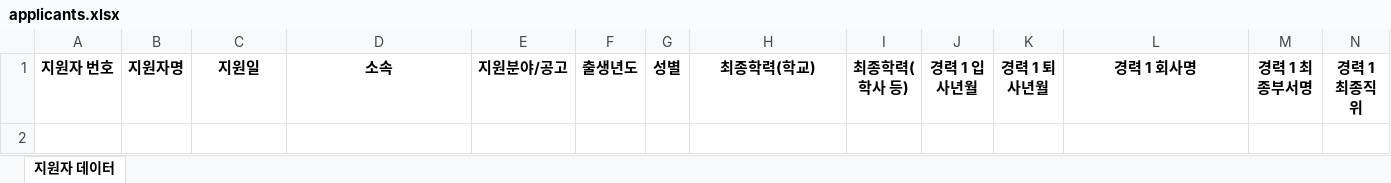
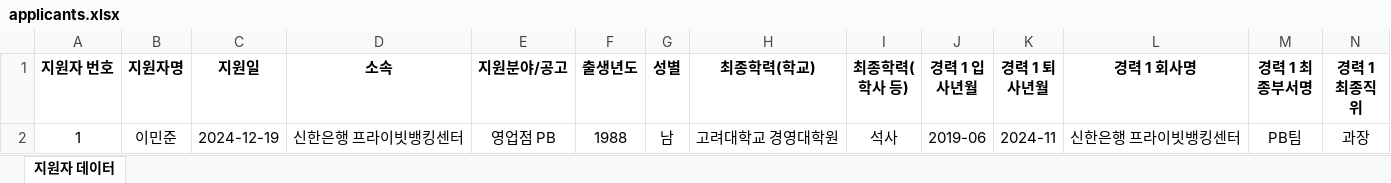
Before and after one commit to junghodavidlee/HR_AI, an Excel workbook: applicants.xlsx, sheet 지원자 데이터, drawn as a sheet; only a part is shown; values as stored, in another font and other column widths than the file's, no borders; rows hold the shown columns only; the diff names each change by its address in the sheet, - before the commit and + after, or states it on an @@ line.

```diff
--- a/applicants.xlsx (sheet 지원자 데이터)
+++ b/applicants.xlsx (sheet 지원자 데이터)
+row 2: 1 | 이민준 | 2024-12-19 | 신한은행 프라이빗뱅킹센터 | 영업점 PB | 1988 | 남 | 고려대학교 경영대학원 | 석사 | 2019-06 | 2024-11 | 신한은행 프라이빗뱅킹센터 | PB팀 | 과장
```
Also changed, not shown: 1 other file.
